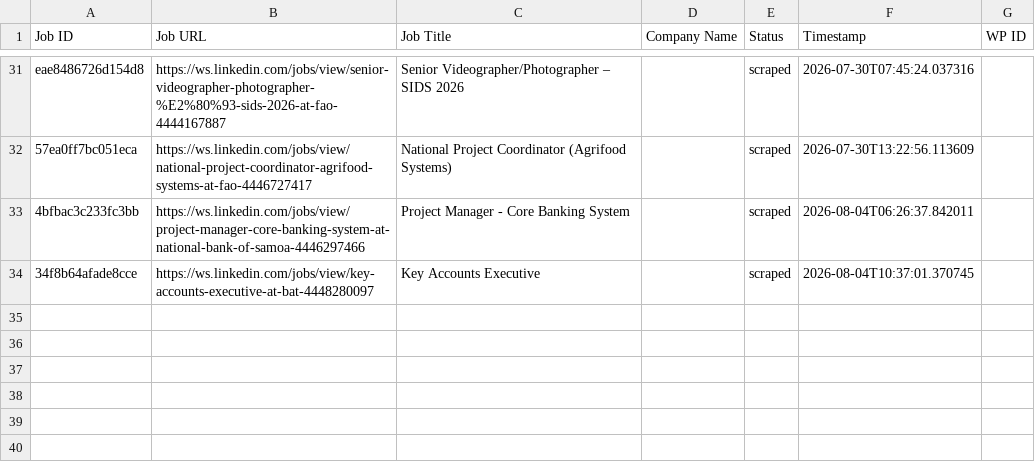
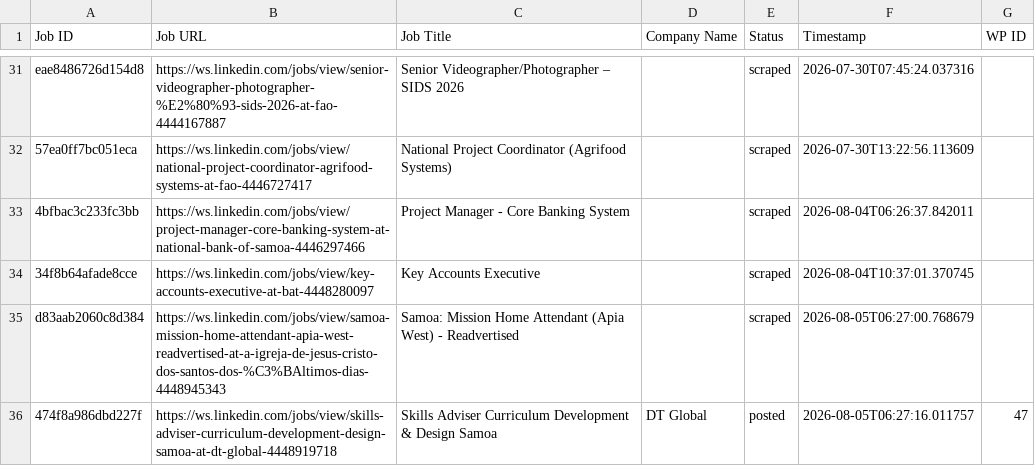
Before and after one commit to innovationinc2000/ws, a CSV file: processed_jobs.csv, drawn as a sheet; only a part is shown, gaps mark what is left out.

```diff
--- a/processed_jobs.csv
+++ b/processed_jobs.csv
@@ -34 +34,3 @@ eae8486726d154d8,https://ws.linkedin.com/jobs/view/senior-videographer-photograp
 34f8b64afade8cce,https://ws.linkedin.com/jobs/view/key-accounts-executive-at-bat-4448280097,Key Accounts Executive,,scraped,2026-08-04T10:37:01.370745,
+d83aab2060c8d384,https://ws.linkedin.com/jobs/view/samoa-mission-home-attendant-apia-west-readvertised-at-a-igreja-de-jesus-cristo-dos-santos-dos-%C3%BAltimos-dias-4448945343,Samoa: Mission Home Attendant (Apia West) - Readvertised,,scraped,2026-08-05T06:27:00.768679,
+474f8a986dbd227f,https://ws.linkedin.com/jobs/view/skills-adviser-curriculum-development-design-samoa-at-dt-global-4448919718,Skills Adviser Curriculum Development & Design Samoa,DT Global,posted,2026-08-05T06:27:16.011757,47
```
